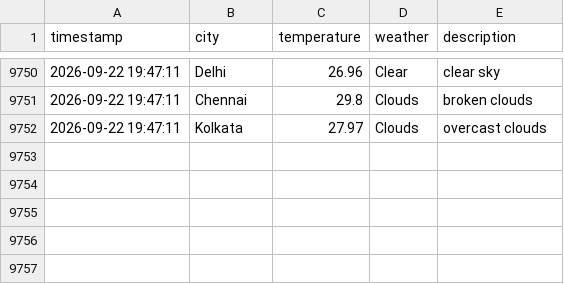
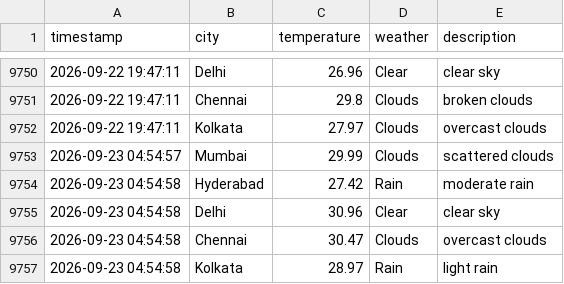
Before and after one commit to Harsh-KH-6/weather-tracking-automation, a CSV file: weather_log.csv, drawn as a sheet; only a part is shown, gaps mark what is left out; the diff names each change by its address in the sheet, - before the commit and + after, or states it on an @@ line.

Commit message:
🌤️ Weather Update - 2026-09-23 04:54:58 UTC
Automated weather data collection for Indian cities:
- Mumbai, Hyderabad, Delhi, Chennai, Kolkata

This commit updates the weather_log.csv file with current weather conditions.
Generated by GitHub Actions workflow.

```diff
--- a/weather_log.csv
+++ b/weather_log.csv
+row 9753: 2026-09-23 04:54:57 | Mumbai | 29.99 | Clouds | scattered clouds
+row 9754: 2026-09-23 04:54:58 | Hyderabad | 27.42 | Rain | moderate rain
+row 9755: 2026-09-23 04:54:58 | Delhi | 30.96 | Clear | clear sky
+row 9756: 2026-09-23 04:54:58 | Chennai | 30.47 | Clouds | overcast clouds
+row 9757: 2026-09-23 04:54:58 | Kolkata | 28.97 | Rain | light rain
```
